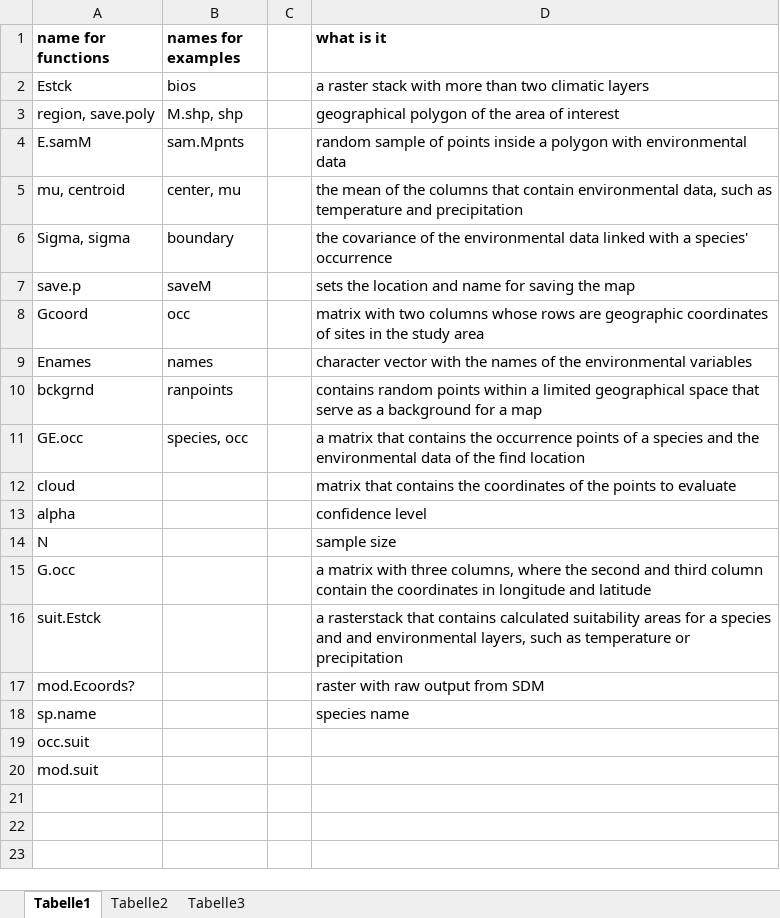
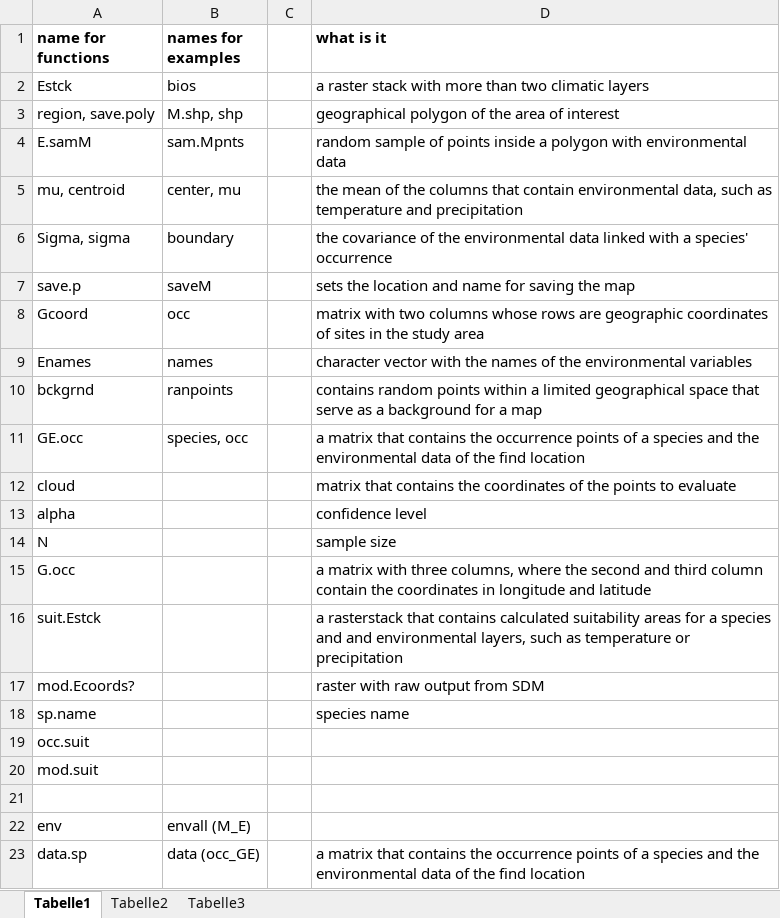
Before and after one commit to LauraJim/NicheModeling, an Excel workbook: Used_names_list.xlsx, sheet Tabelle1, drawn as a sheet; values as stored, in another font and other column widths than the file's, no borders; the diff names each change by its address in the sheet, - before the commit and + after, or states it on an @@ line.

Commit message:
Updated list.

```diff
--- a/Used_names_list.xlsx (sheet Tabelle1)
+++ b/Used_names_list.xlsx (sheet Tabelle1)
+row 21: (empty)
+row 22: env | envall (M_E)
+row 23: data.sp | data (occ_GE) |  | a matrix that contains the occurrence points of a species and the environmental data of the find location
```
